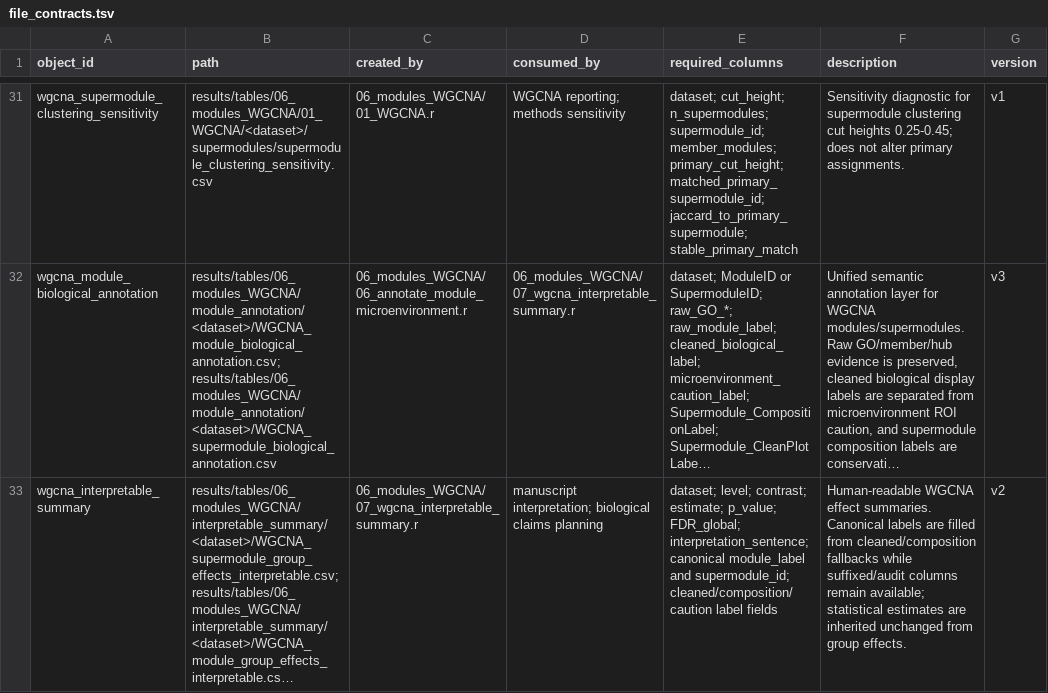
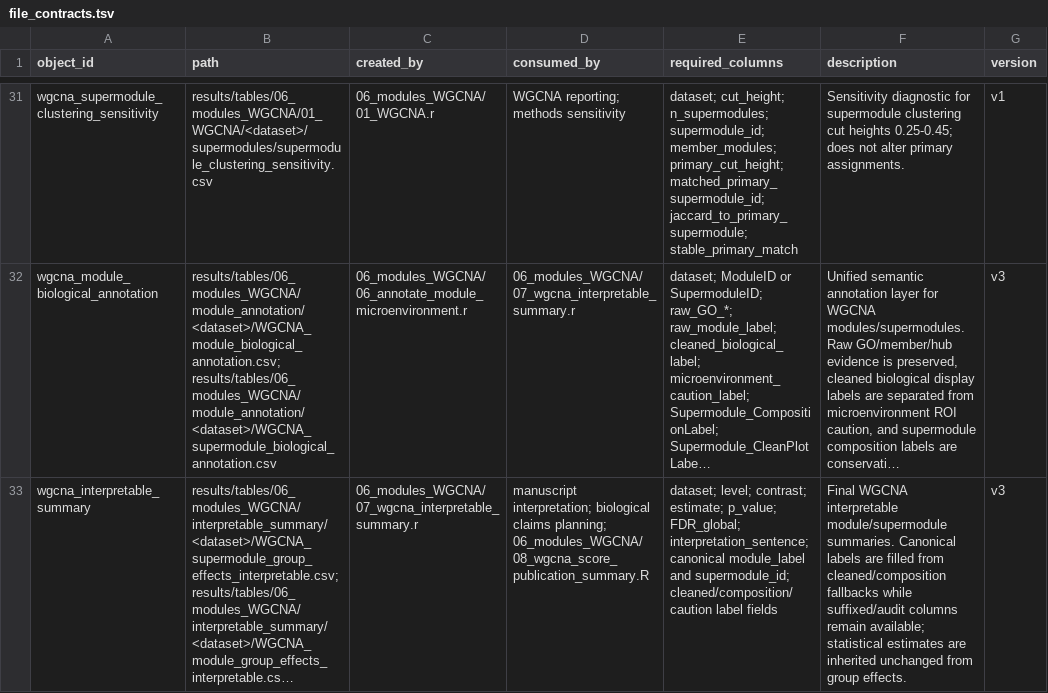
Before and after one commit to topohl/pRoteomics, a TSV file: docs/file_contracts.tsv, drawn as a sheet; only a part is shown, gaps mark what is left out; long unchanged cells end in …; the diff covers the shown part only; the diff names each change by its address in the sheet, - before the commit and + after, or states it on an @@ line.

```diff
--- a/docs/file_contracts.tsv
+++ b/docs/file_contracts.tsv
-D33 (consumed_by): …biological claims planning
+D33 (consumed_by): …biological claims planning; 06_modules_WGCNA/08_wgcna_score_publication_summary.R
-F33 (description): Human-readable WGCNA effect summaries. Canonical…
+F33 (description): Final WGCNA interpretable module/supermodule summaries. Canonical…
-G33 (version): v2
+G33 (version): v3
```
Also changed, not shown: 1 added row and 3 edited cells elsewhere in this file, docs/active_script_io_audit.tsv, 11 other files.
